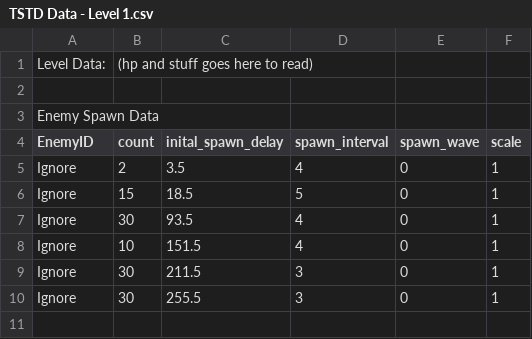
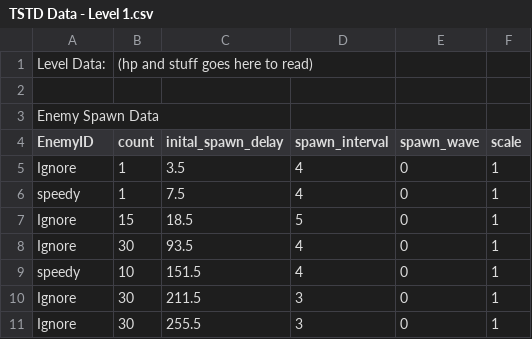
Before and after one commit to Suppeerr/Time-Stop-Tower-Defense, a CSV file: Assets/Data/Levels/TSTD Data - Level 1.csv, drawn as a sheet.

Commit message:
Added speedy bandit

```diff
--- a/Assets/Data/Levels/TSTD Data - Level 1.csv
+++ b/Assets/Data/Levels/TSTD Data - Level 1.csv
@@ -4,6 +4,7 @@ Enemy Spawn Data,,,,,
 EnemyID,count,inital_spawn_delay,spawn_interval,spawn_wave,scale
-Ignore,2,3.5,4,0,1
+Ignore,1,3.5,4,0,1
+speedy,1,7.5,4,0,1
 Ignore,15,18.5,5,0,1
 Ignore,30,93.5,4,0,1
-Ignore,10,151.5,4,0,1
+speedy,10,151.5,4,0,1
 Ignore,30,211.5,3,0,1
```
Also changed, not shown: 16 other files.
